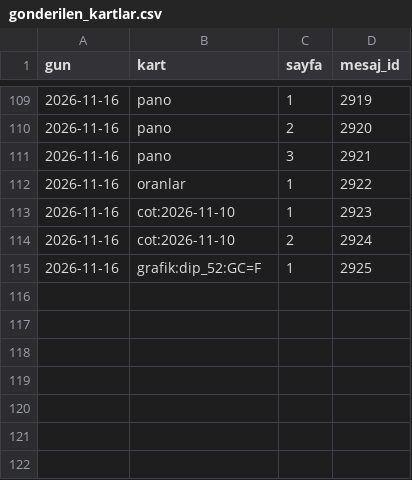
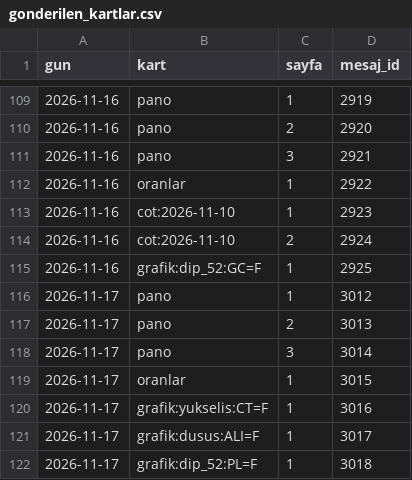
Before and after one commit to senoldak/rasathane, a CSV file: emtia/veri/gonderilen_kartlar.csv, drawn as a sheet; only a part is shown, gaps mark what is left out.

Commit message:
Emtia: kayıt ve site verisi 2026-11-17

```diff
--- a/emtia/veri/gonderilen_kartlar.csv
+++ b/emtia/veri/gonderilen_kartlar.csv
@@ -115 +115,8 @@ gun,kart,sayfa,mesaj_id
 2026-11-16,grafik:dip_52:GC=F,1,2925
+2026-11-17,pano,1,3012
+2026-11-17,pano,2,3013
+2026-11-17,pano,3,3014
+2026-11-17,oranlar,1,3015
+2026-11-17,grafik:yukselis:CT=F,1,3016
+2026-11-17,grafik:dusus:ALI=F,1,3017
+2026-11-17,grafik:dip_52:PL=F,1,3018
```
Also changed, not shown: 51 other files.
